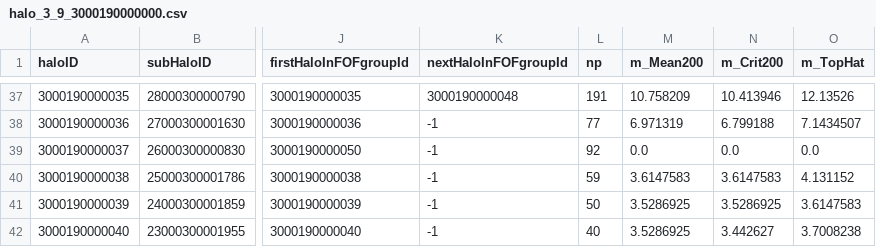
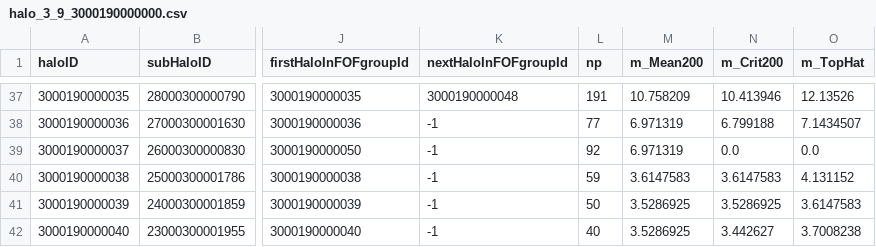
Before and after one commit to JimmyMuela/PRACTICAS, a CSV file: halo_3_9_3000190000000.csv, drawn as a sheet; only a part is shown, gaps mark what is left out; the diff names each change by its address in the sheet, - before the commit and + after, or states it on an @@ line.

Commit message:
arreglado

```diff
--- a/halo_3_9_3000190000000.csv
+++ b/halo_3_9_3000190000000.csv
-M39 (m_Mean200): 0.0
+M39 (m_Mean200): 6.971319
```
